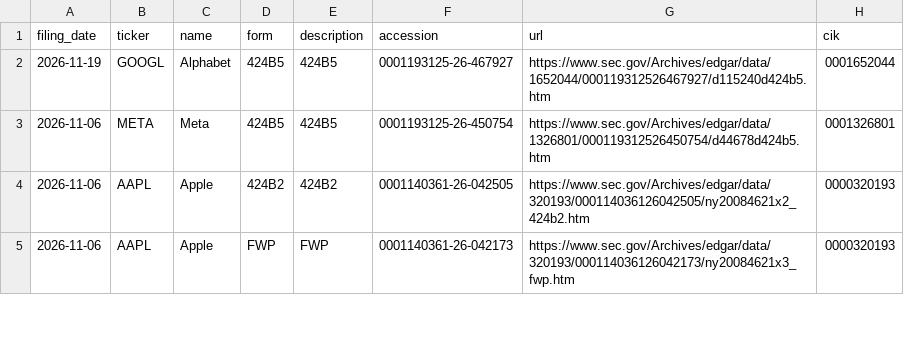
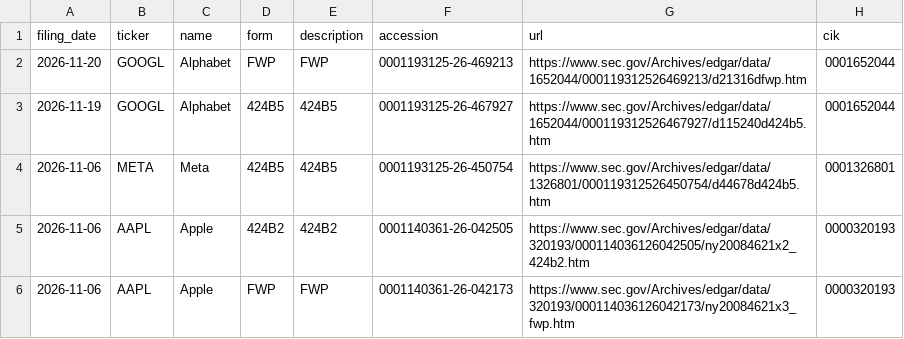
Before and after one commit to Decolo/net-liquidity-dashboard, a CSV file: data/bond_filings_recent.csv, drawn as a sheet; only a part is shown.

```diff
--- a/data/bond_filings_recent.csv
+++ b/data/bond_filings_recent.csv
@@ -1,2 +1,3 @@
 filing_date,ticker,name,form,description,accession,url,cik
+2026-11-20,GOOGL,Alphabet,FWP,FWP,0001193125-26-469213,https://www.sec.gov/Archives/edgar/data/1652044/000119312526469213/d21316dfwp.htm,0001652044
 2026-11-19,GOOGL,Alphabet,424B5,424B5,0001193125-26-467927,https://www.sec.gov/Archives/edgar/data/1652044/000119312526467927/d115240d424b5.htm,0001652044
```
Also changed, not shown: 17 other files.
